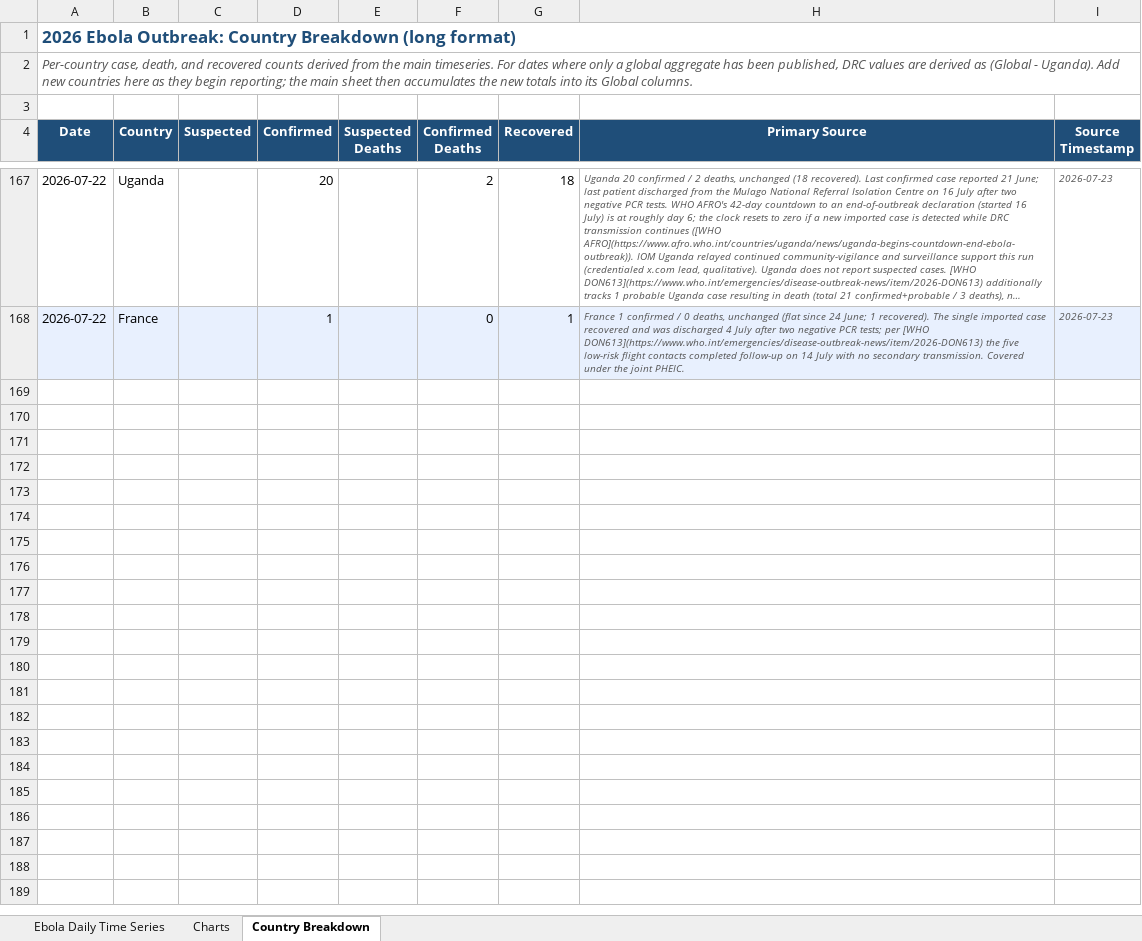
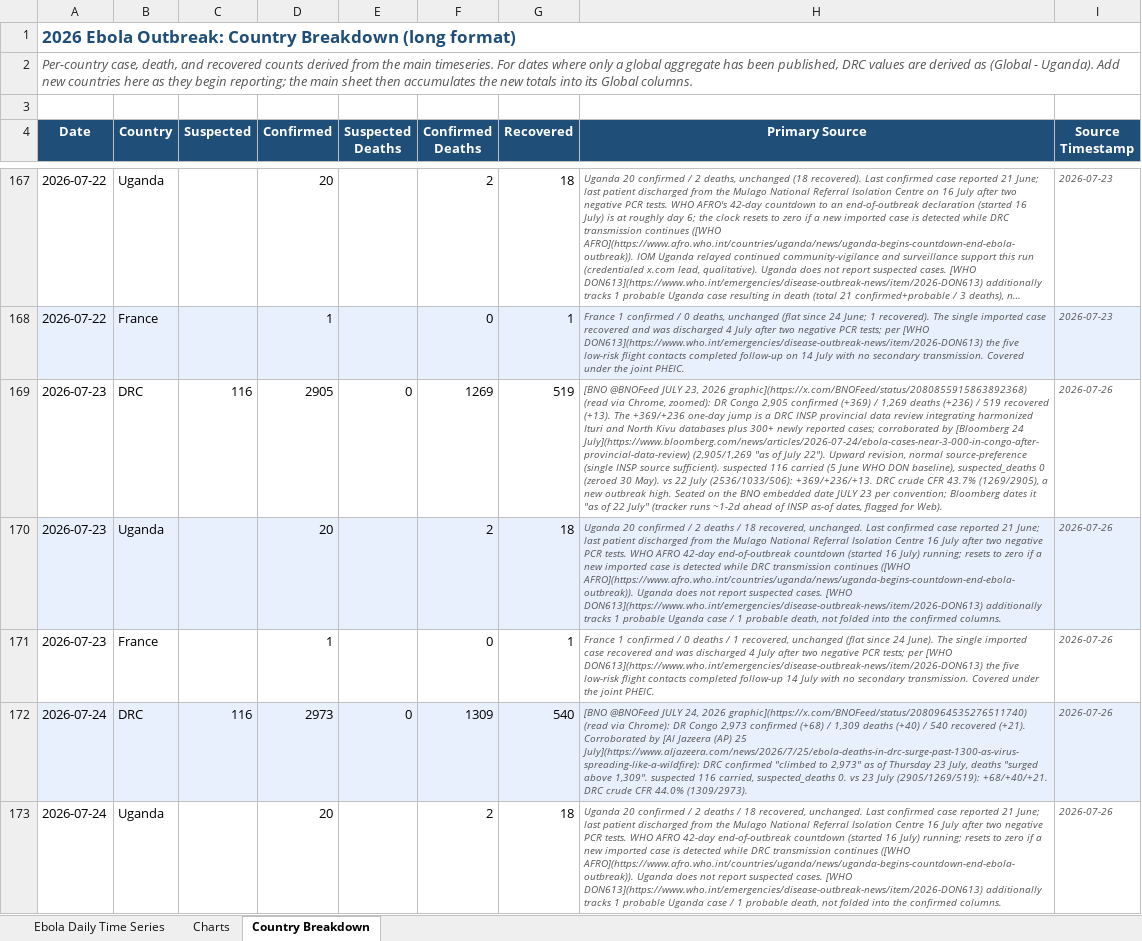
Before and after one commit to webbegole/ebola-bundibugyo-tracker-2026, an Excel workbook: outputs/ebola_timeseries.xlsx, sheet Country Breakdown, drawn as a sheet; only a part is shown, gaps mark what is left out; long unchanged cells end in …; values as stored, in another font and other column widths than the file's, no borders; the diff covers the shown part only; the diff names each change by its address in the sheet, - before the commit and + after, or states it on an @@ line.

Commit message:
Daily update 2026-07-25: DRC provincial data review; backfill 07-23/24/25; global crosses 3,000 cases (3,096), 1,356 deaths, CFR ~44%

```diff
--- a/outputs/ebola_timeseries.xlsx (sheet Country Breakdown)
+++ b/outputs/ebola_timeseries.xlsx (sheet Country Breakdown)
+row 169: 2026-07-23 | DRC | 116 | 2905 | 0 | 1269 | 519 | [BNO @BNOFeed JULY 23, 2026 graphic](https://x.com/BNOFeed/status/2080855915863892368) (read via Chrome, zoomed): DR Congo 2,905 confirmed (+369) / 1,269 deaths (+236) / 519 recovered (+13). The +369/+236 one-day jump is a DRC INSP provincial data review integrating harmonized Ituri and North Kivu databases plus 300+ newly reported cases; corroborated by [Bloomberg 24 July](https://www.bloomberg.com/news/articles/2026-07-24/ebola-cases-near-3-000-in-congo-after-provincial-data-review) (2,905/1,269 "as of July 22"). Upward revision, normal source-preference (single INSP source sufficient). suspected 116 carried (5 June WHO DON baseline), suspected_deaths 0 (zeroed 30 May). vs 22 July (2536/1033/506): +369/+236/+13. DRC crude CFR 43.7% (1269/2905), a new outbreak high. Seated on the BNO embedded date JULY 23 per convention; Bloomberg dates it "as of 22 July" (tracker runs ~1-2d ahead of INSP as-of dates, flagged for Web). | 2026-07-26
+row 170: 2026-07-23 | Uganda |  | 20 |  | 2 | 18 | Uganda 20 confirmed / 2 deaths / 18 recovered, unchanged. Last confirmed case reported 21 June; last patient discharged from the Mulago National Referral Isolation Centre 16 July after two negative PCR tests. WHO AFRO 42-day end-of-outbreak countdown (started 16 July) running; resets to zero if a new imported case is detected while DRC transmission continues ([WHO AFRO](https://www.afro.who.int/countries/uganda/news/uganda-begins-countdown-end-ebola-outbreak)). Uganda does not report suspected cases. [WHO DON613](https://www.who.int/emergencies/disease-outbreak-news/item/2026-DON613) additionally tracks 1 probable Uganda case / 1 probable death, not folded into the confirmed columns. | 2026-07-26
+row 171: 2026-07-23 | France |  | 1 |  | 0 | 1 | France 1 confirmed / 0 deaths / 1 recovered, unchanged (flat since 24 June). The single imported case recovered and was discharged 4 July after two negative PCR tests; per [WHO DON613](https://www.who.int/emergencies/disease-outbreak-news/item/2026-DON613) the five low-risk flight contacts completed follow-up 14 July with no secondary transmission. Covered under the joint PHEIC. | 2026-07-26
+row 172: 2026-07-24 | DRC | 116 | 2973 | 0 | 1309 | 540 | [BNO @BNOFeed JULY 24, 2026 graphic](https://x.com/BNOFeed/status/2080964535276511740) (read via Chrome): DR Congo 2,973 confirmed (+68) / 1,309 deaths (+40) / 540 recovered (+21). Corroborated by [Al Jazeera (AP) 25 July](https://www.aljazeera.com/news/2026/7/25/ebola-deaths-in-drc-surge-past-1300-as-virus-spreading-like-a-wildfire): DRC confirmed "climbed to 2,973" as of Thursday 23 July, deaths "surged above 1,309". suspected 116 carried, suspected_deaths 0. vs 23 July (2905/1269/519): +68/+40/+21. DRC crude CFR 44.0% (1309/2973). | 2026-07-26
+row 173: 2026-07-24 | Uganda |  | 20 |  | 2 | 18 | Uganda 20 confirmed / 2 deaths / 18 recovered, unchanged. Last confirmed case reported 21 June; last patient discharged from the Mulago National Referral Isolation Centre 16 July after two negative PCR tests. WHO AFRO 42-day end-of-outbreak countdown (started 16 July) running; resets to zero if a new imported case is detected while DRC transmission continues ([WHO AFRO](https://www.afro.who.int/countries/uganda/news/uganda-begins-countdown-end-ebola-outbreak)). Uganda does not report suspected cases. [WHO DON613](https://www.who.int/emergencies/disease-outbreak-news/item/2026-DON613) additionally tracks 1 probable Uganda case / 1 probable death, not folded into the confirmed columns. | 2026-07-26
```
Also changed, not shown: 4 added rows elsewhere in this sheet, sheet Charts, sheet Ebola Daily Time Series, 8 other files.
